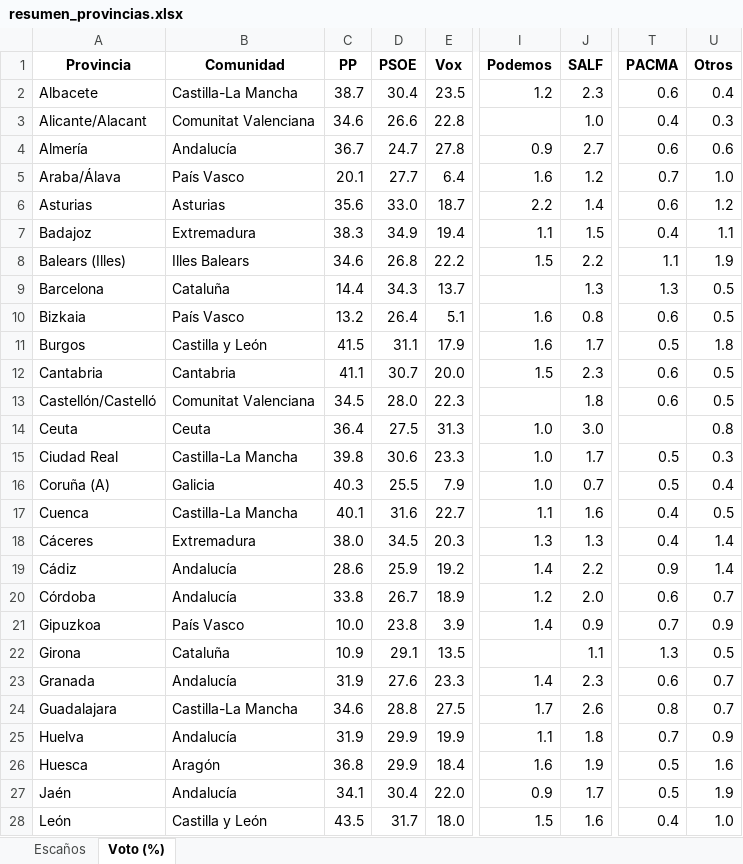
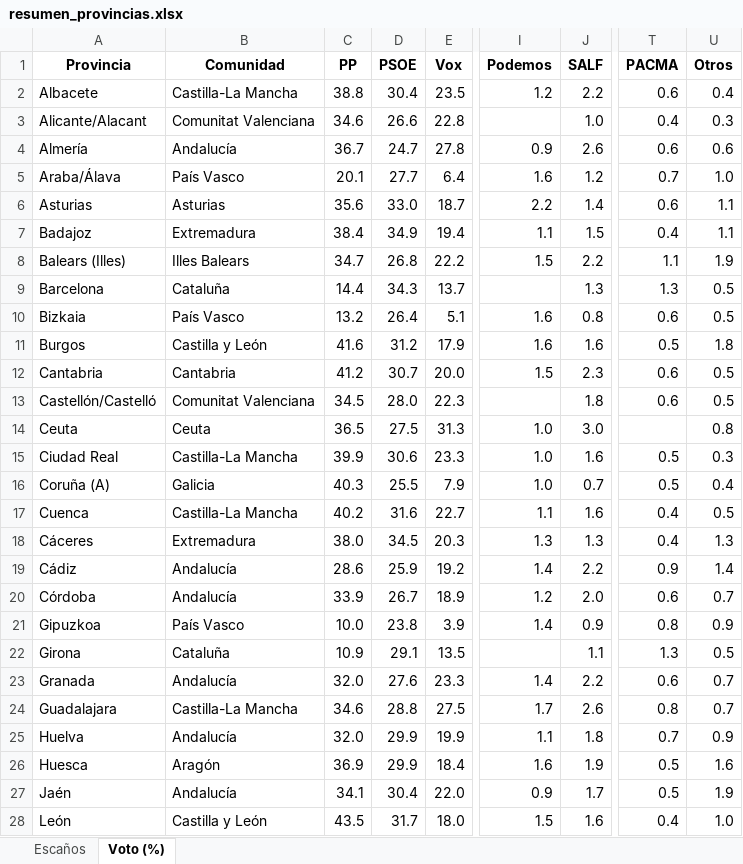
Before and after one commit to fermanpre/pondera, an Excel workbook: Web/sitio/resumen_provincias.xlsx, sheet Voto (%), drawn as a sheet; only a part is shown, gaps mark what is left out; values as stored, in another font and other column widths than the file's, no borders; the diff covers the shown part only; the diff names each change by its address in the sheet, - before the commit and + after, or states it on an @@ line.

```diff
--- a/Web/sitio/resumen_provincias.xlsx (sheet Voto (%))
+++ b/Web/sitio/resumen_provincias.xlsx (sheet Voto (%))
-C2 (PP): 38.7
+C2 (PP): 38.8
-J2 (SALF): 2.3
+J2 (SALF): 2.2
-J4 (SALF): 2.7
+J4 (SALF): 2.6
-U6 (Otros): 1.2
+U6 (Otros): 1.1
-C7 (PP): 38.3
+C7 (PP): 38.4
-C8 (PP): 34.6
+C8 (PP): 34.7
-C11 (PP): 41.5
+C11 (PP): 41.6
-D11 (PSOE): 31.1
+D11 (PSOE): 31.2
-J11 (SALF): 1.7
+J11 (SALF): 1.6
-C12 (PP): 41.1
+C12 (PP): 41.2
-C14 (PP): 36.4
+C14 (PP): 36.5
-C15 (PP): 39.8
+C15 (PP): 39.9
-J15 (SALF): 1.7
+J15 (SALF): 1.6
-C17 (PP): 40.1
+C17 (PP): 40.2
-U18 (Otros): 1.4
+U18 (Otros): 1.3
-C20 (PP): 33.8
+C20 (PP): 33.9
-T21 (PACMA): 0.7
+T21 (PACMA): 0.8
-C23 (PP): 31.9
+C23 (PP): 32.0
-J23 (SALF): 2.3
+J23 (SALF): 2.2
-C25 (PP): 31.9
+C25 (PP): 32.0
-C26 (PP): 36.8
+C26 (PP): 36.9
```
Also changed, not shown: 42 edited cells elsewhere in this sheet, sheet Escaños, 24 other files.
